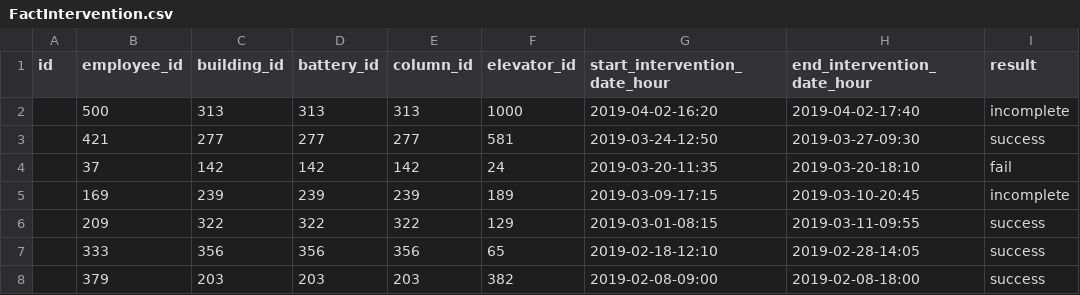
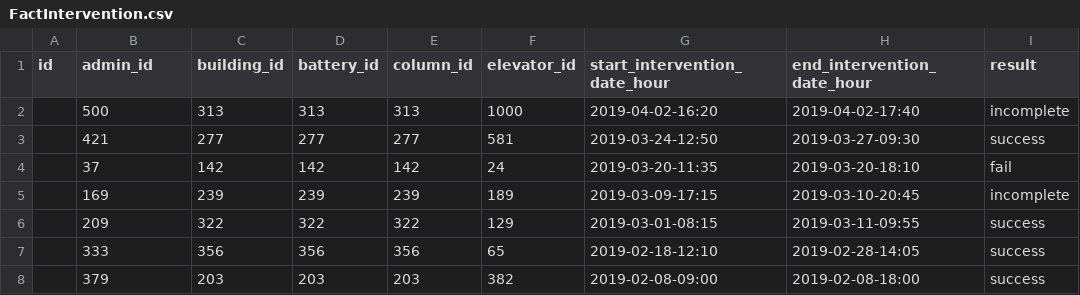
Before and after one commit to willgri/Rocket-Elevator-Foundation, a CSV file: lib/seed/FactIntervention.csv, drawn as a sheet; only a part is shown; the diff names each change by its address in the sheet, - before the commit and + after, or states it on an @@ line.

```diff
--- a/lib/seed/FactIntervention.csv
+++ b/lib/seed/FactIntervention.csv
-B1: employee_id
+B1: admin_id
```
Also changed, not shown: 13 other files.
